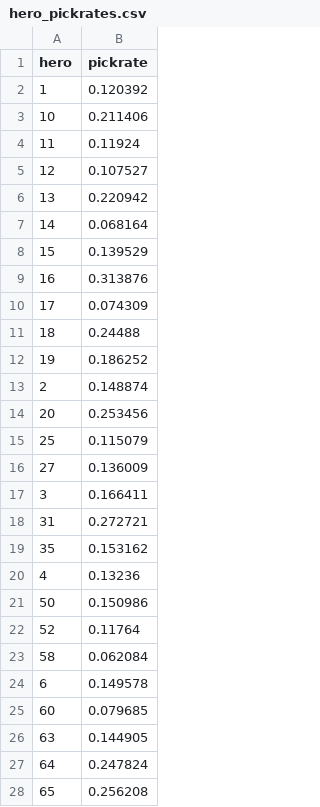
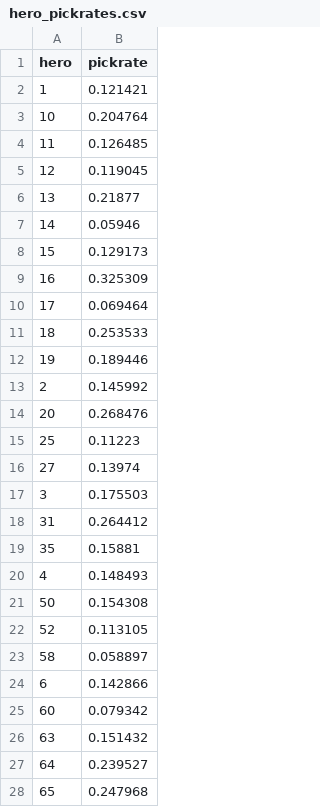
Before and after one commit to smokeyy92/deadlock_V2, a CSV file: Deadlock-App/data/meta/hero_pickrates.csv, drawn as a sheet; only a part is shown; the diff covers the shown part only.

```diff
--- a/Deadlock-App/data/meta/hero_pickrates.csv
+++ b/Deadlock-App/data/meta/hero_pickrates.csv
@@ -1,28 +1,28 @@
 hero,pickrate
-1,0.120392
-10,0.211406
-11,0.11924
-12,0.107527
-13,0.220942
-14,0.068164
-15,0.139529
-16,0.313876
-17,0.074309
-18,0.24488
-19,0.186252
-2,0.148874
-20,0.253456
-25,0.115079
-27,0.136009
-3,0.166411
-31,0.272721
-35,0.153162
-4,0.13236
-50,0.150986
-52,0.11764
-58,0.062084
-6,0.149578
-60,0.079685
-63,0.144905
-64,0.247824
-65,0.256208
+1,0.121421
+10,0.204764
+11,0.126485
+12,0.119045
+13,0.21877
+14,0.05946
+15,0.129173
+16,0.325309
+17,0.069464
+18,0.253533
+19,0.189446
+2,0.145992
+20,0.268476
+25,0.11223
+27,0.13974
+3,0.175503
+31,0.264412
+35,0.15881
+4,0.148493
+50,0.154308
+52,0.113105
+58,0.058897
+6,0.142866
+60,0.079342
+63,0.151432
+64,0.239527
+65,0.247968
```
Also changed, not shown: 11 edited cells elsewhere in this file, Deadlock-App/data/meta/hero_meta_scores.csv, Deadlock-App/data/meta/hero_winrates.csv, 56 other files.
